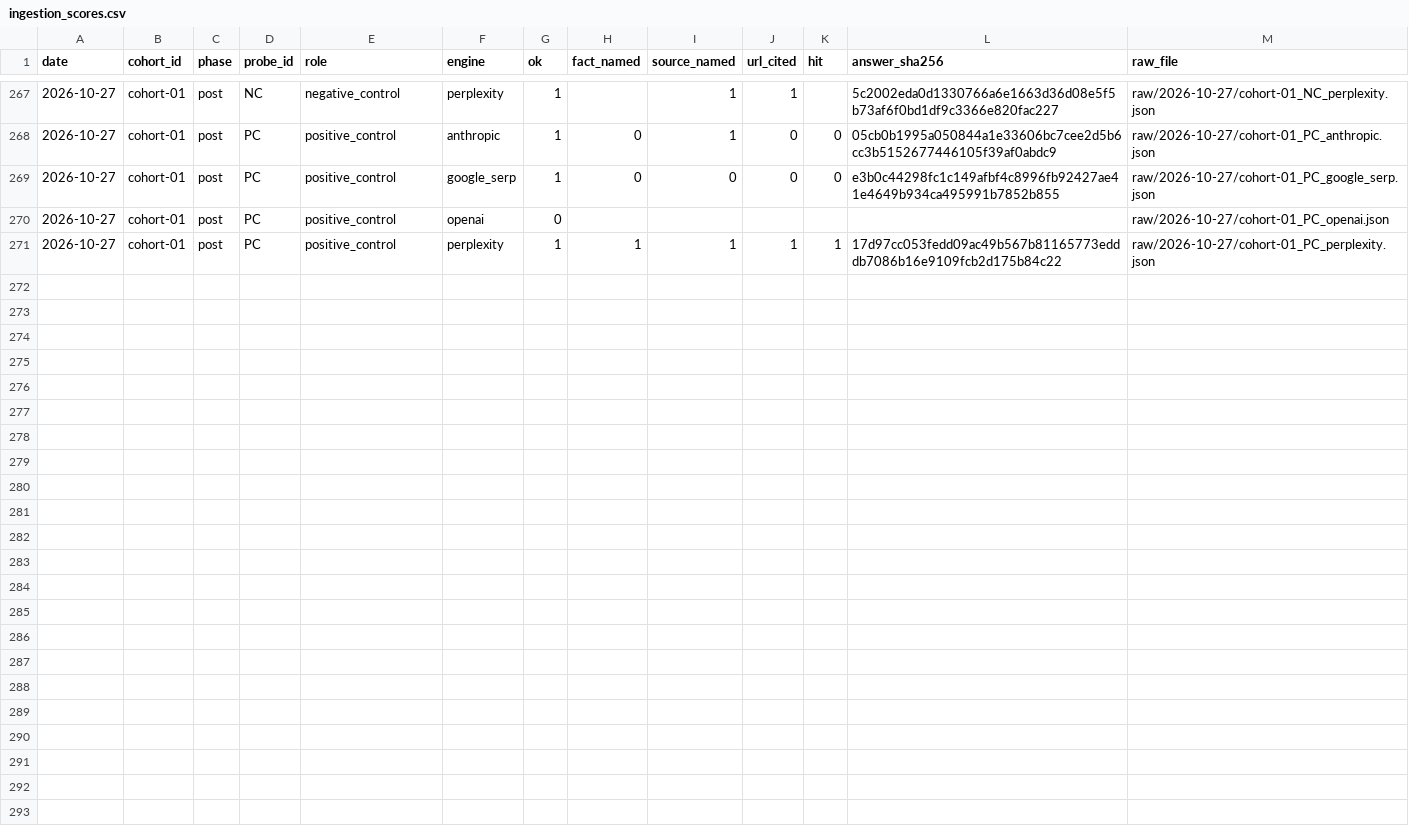
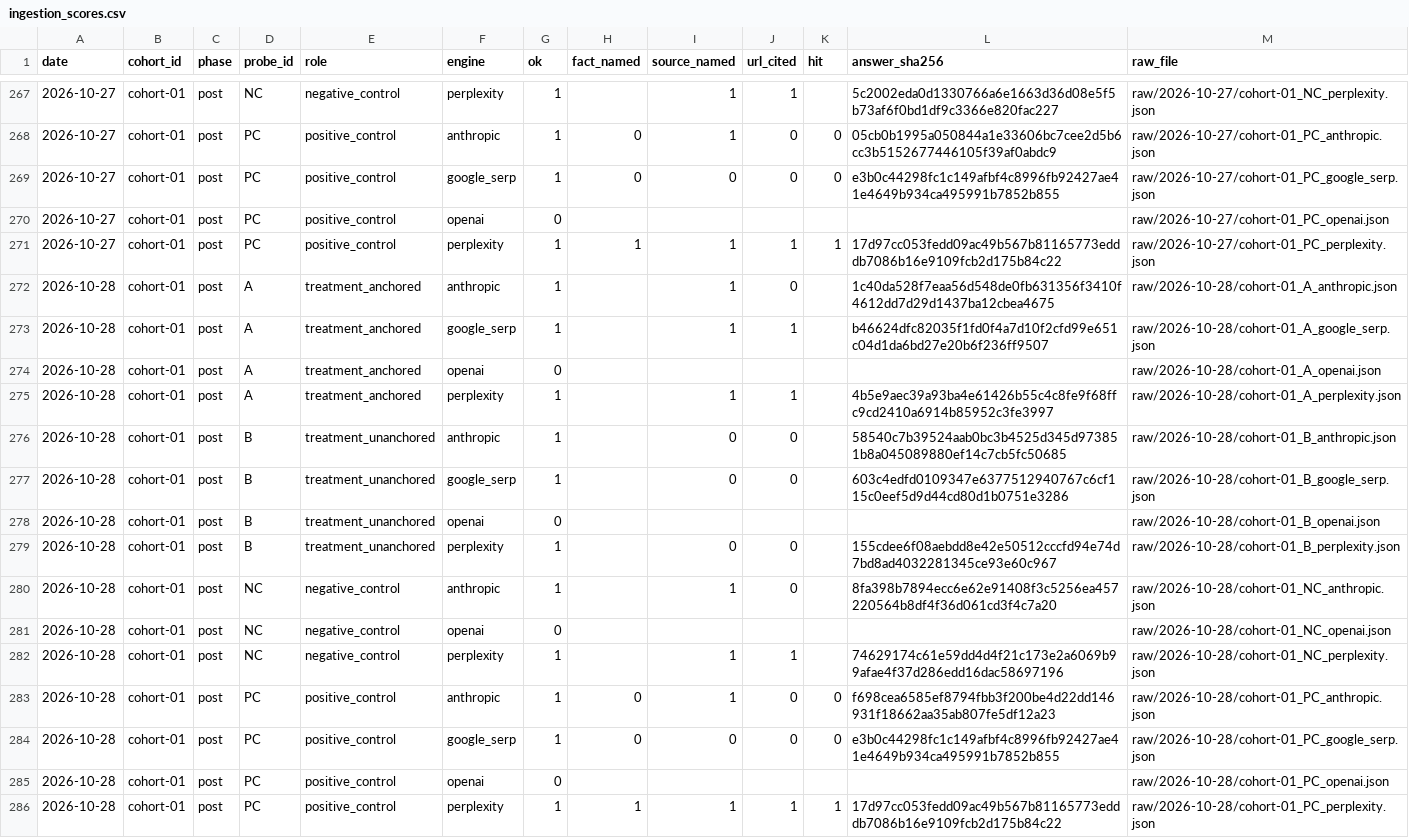
Before and after one commit to mrcrtr1979-droid/namebeam-visibility-index, a CSV file: data/ingestion/ingestion_scores.csv, drawn as a sheet; only a part is shown, gaps mark what is left out; the diff names each change by its address in the sheet, - before the commit and + after, or states it on an @@ line.

```diff
--- a/data/ingestion/ingestion_scores.csv
+++ b/data/ingestion/ingestion_scores.csv
+row 272: 2026-10-28 | cohort-01 | post | A | treatment_anchored | anthropic | 1 |  | 1 | 0 |  | 1c40da528f7eaa56d548de0fb631356f3410f4612dd7d29d1437ba12cbea4675 | raw/2026-10-28/cohort-01_A_anthropic.json
+row 273: 2026-10-28 | cohort-01 | post | A | treatment_anchored | google_serp | 1 |  | 1 | 1 |  | b46624dfc82035f1fd0f4a7d10f2cfd99e651c04d1da6bd27e20b6f236ff9507 | raw/2026-10-28/cohort-01_A_google_serp.json
+row 274: 2026-10-28 | cohort-01 | post | A | treatment_anchored | openai | 0 |  |  |  |  |  | raw/2026-10-28/cohort-01_A_openai.json
+row 275: 2026-10-28 | cohort-01 | post | A | treatment_anchored | perplexity | 1 |  | 1 | 1 |  | 4b5e9aec39a93ba4e61426b55c4c8fe9f68ffc9cd2410a6914b85952c3fe3997 | raw/2026-10-28/cohort-01_A_perplexity.json
+row 276: 2026-10-28 | cohort-01 | post | B | treatment_unanchored | anthropic | 1 |  | 0 | 0 |  | 58540c7b39524aab0bc3b4525d345d973851b8a045089880ef14c7cb5fc50685 | raw/2026-10-28/cohort-01_B_anthropic.json
+row 277: 2026-10-28 | cohort-01 | post | B | treatment_unanchored | google_serp | 1 |  | 0 | 0 |  | 603c4edfd0109347e6377512940767c6cf115c0eef5d9d44cd80d1b0751e3286 | raw/2026-10-28/cohort-01_B_google_serp.json
+row 278: 2026-10-28 | cohort-01 | post | B | treatment_unanchored | openai | 0 |  |  |  |  |  | raw/2026-10-28/cohort-01_B_openai.json
+row 279: 2026-10-28 | cohort-01 | post | B | treatment_unanchored | perplexity | 1 |  | 0 | 0 |  | 155cdee6f08aebdd8e42e50512cccfd94e74d7bd8ad4032281345ce93e60c967 | raw/2026-10-28/cohort-01_B_perplexity.json
+row 280: 2026-10-28 | cohort-01 | post | NC | negative_control | anthropic | 1 |  | 1 | 0 |  | 8fa398b7894ecc6e62e91408f3c5256ea457220564b8df4f36d061cd3f4c7a20 | raw/2026-10-28/cohort-01_NC_anthropic.json
+row 281: 2026-10-28 | cohort-01 | post | NC | negative_control | openai | 0 |  |  |  |  |  | raw/2026-10-28/cohort-01_NC_openai.json
+row 282: 2026-10-28 | cohort-01 | post | NC | negative_control | perplexity | 1 |  | 1 | 1 |  | 74629174c61e59dd4d4f21c173e2a6069b99afae4f37d286edd16dac58697196 | raw/2026-10-28/cohort-01_NC_perplexity.json
+row 283: 2026-10-28 | cohort-01 | post | PC | positive_control | anthropic | 1 | 0 | 1 | 0 | 0 | f698cea6585ef8794fbb3f200be4d22dd146931f18662aa35ab807fe5df12a23 | raw/2026-10-28/cohort-01_PC_anthropic.json
+row 284: 2026-10-28 | cohort-01 | post | PC | positive_control | google_serp | 1 | 0 | 0 | 0 | 0 | e3b0c44298fc1c149afbf4c8996fb92427ae41e4649b934ca495991b7852b855 | raw/2026-10-28/cohort-01_PC_google_serp.json
+row 285: 2026-10-28 | cohort-01 | post | PC | positive_control | openai | 0 |  |  |  |  |  | raw/2026-10-28/cohort-01_PC_openai.json
+row 286: 2026-10-28 | cohort-01 | post | PC | positive_control | perplexity | 1 | 1 | 1 | 1 | 1 | 17d97cc053fedd09ac49b567b81165773edddb7086b16e9109fcb2d175b84c22 | raw/2026-10-28/cohort-01_PC_perplexity.json
```
Also changed, not shown: data/ingestion/ingestion_presence.csv, data/ingestion/ingestion_probe.csv, 15 other files.
